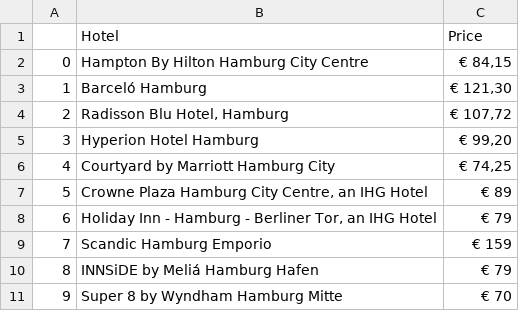
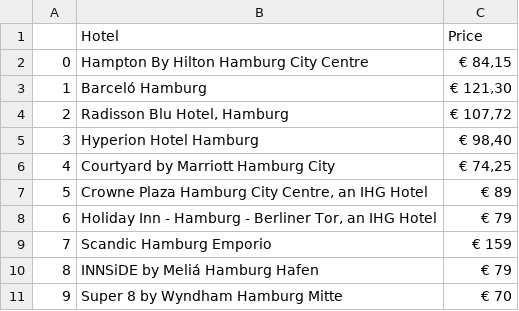
Before and after one commit to christajosephina/Project-week-6, a CSV file: hamburghotelprices.csv, drawn as a sheet.

```diff
--- a/hamburghotelprices.csv
+++ b/hamburghotelprices.csv
@@ -10,5 +10,5 @@ Radisson Blu Hotel, Hamburg
 ","€ 107,72"
-3,"
-Hyperion Hotel Hamburg
-","€ 99,20"
+3,"
+Hyperion Hotel Hamburg
+","€ 98,40"
 4,"
```
